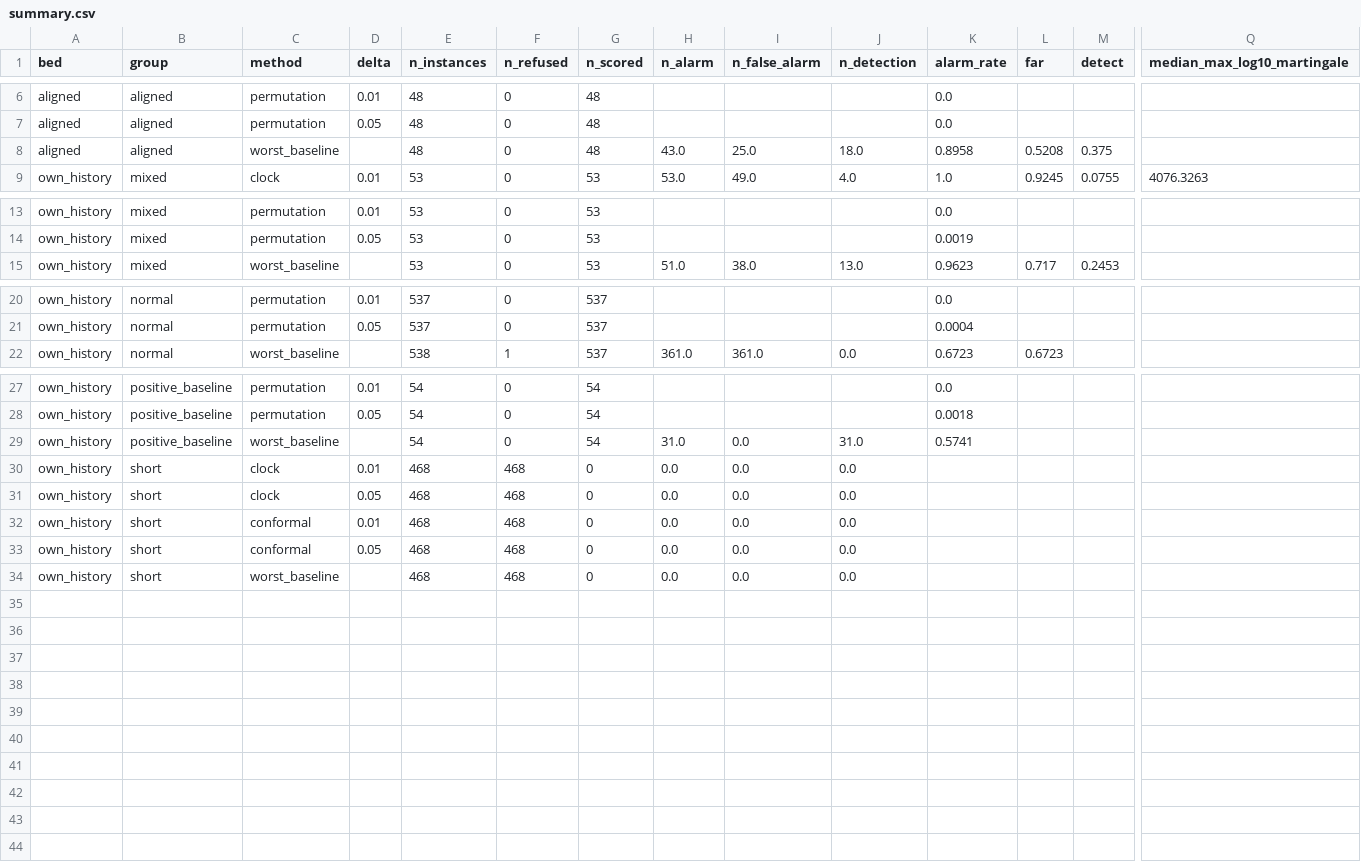
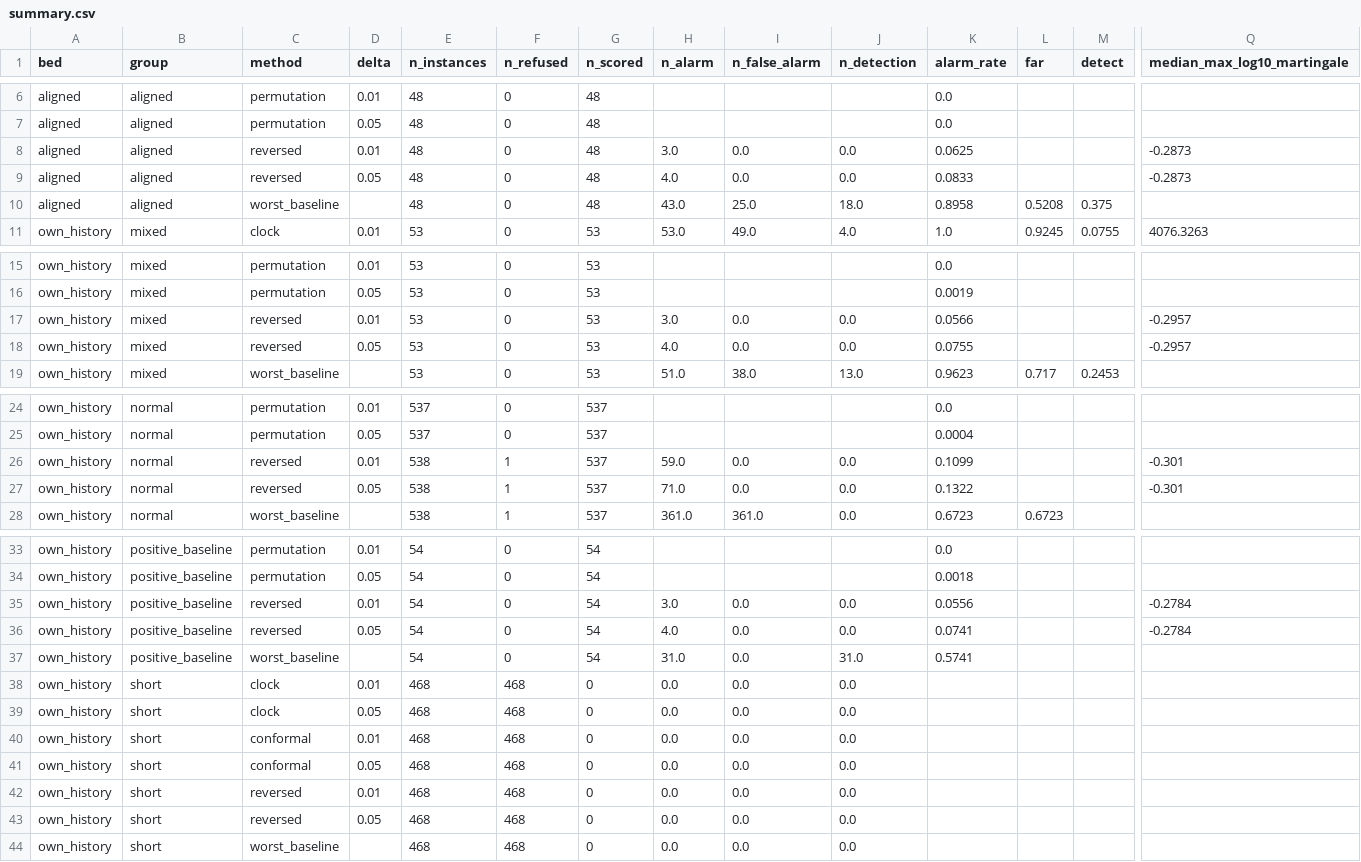
Before and after one commit to NorthernLightx/tsdive, a CSV file: examples/studies/3w_conformal/results/summary.csv, drawn as a sheet; only a part is shown, gaps mark what is left out; rows hold the shown columns only; the diff names each change by its address in the sheet, - before the commit and + after, or states it on an @@ line.

Commit message:
feat(study): add the reversed-order check to the conformal study

```diff
--- a/examples/studies/3w_conformal/results/summary.csv
+++ b/examples/studies/3w_conformal/results/summary.csv
+row 8: aligned | aligned | reversed | 0.01 | 48 | 0 | 48 | 3.0 | 0.0 | 0.0 | 0.0625 |  |  | -0.2873
+row 9: aligned | aligned | reversed | 0.05 | 48 | 0 | 48 | 4.0 | 0.0 | 0.0 | 0.0833 |  |  | -0.2873
+row 17: own_history | mixed | reversed | 0.01 | 53 | 0 | 53 | 3.0 | 0.0 | 0.0 | 0.0566 |  |  | -0.2957
+row 18: own_history | mixed | reversed | 0.05 | 53 | 0 | 53 | 4.0 | 0.0 | 0.0 | 0.0755 |  |  | -0.2957
+row 26: own_history | normal | reversed | 0.01 | 538 | 1 | 537 | 59.0 | 0.0 | 0.0 | 0.1099 |  |  | -0.301
+row 27: own_history | normal | reversed | 0.05 | 538 | 1 | 537 | 71.0 | 0.0 | 0.0 | 0.1322 |  |  | -0.301
+row 35: own_history | positive_baseline | reversed | 0.01 | 54 | 0 | 54 | 3.0 | 0.0 | 0.0 | 0.0556 |  |  | -0.2784
+row 36: own_history | positive_baseline | reversed | 0.05 | 54 | 0 | 54 | 4.0 | 0.0 | 0.0 | 0.0741 |  |  | -0.2784
+row 42: own_history | short | reversed | 0.01 | 468 | 468 | 0 | 0.0 | 0.0 | 0.0
+row 43: own_history | short | reversed | 0.05 | 468 | 468 | 0 | 0.0 | 0.0 | 0.0
```
Also changed, not shown: 8 other files.
